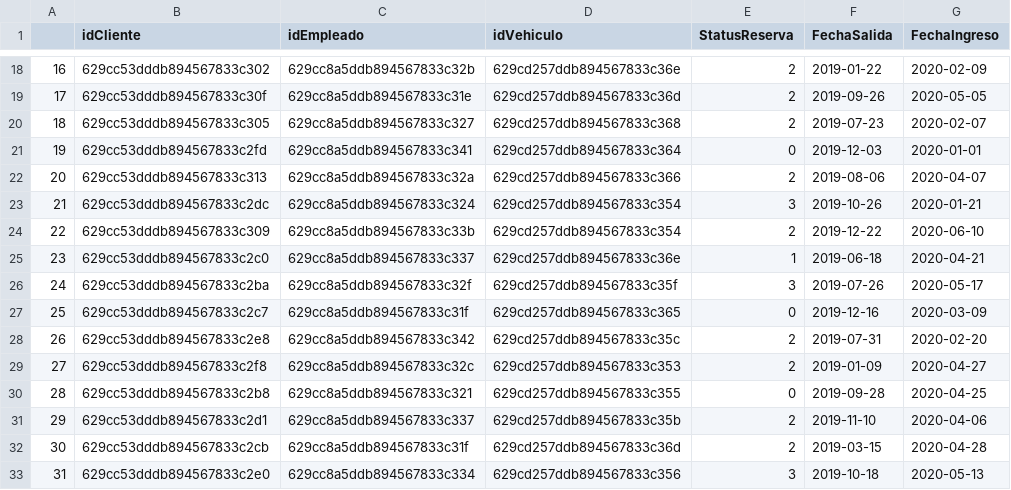
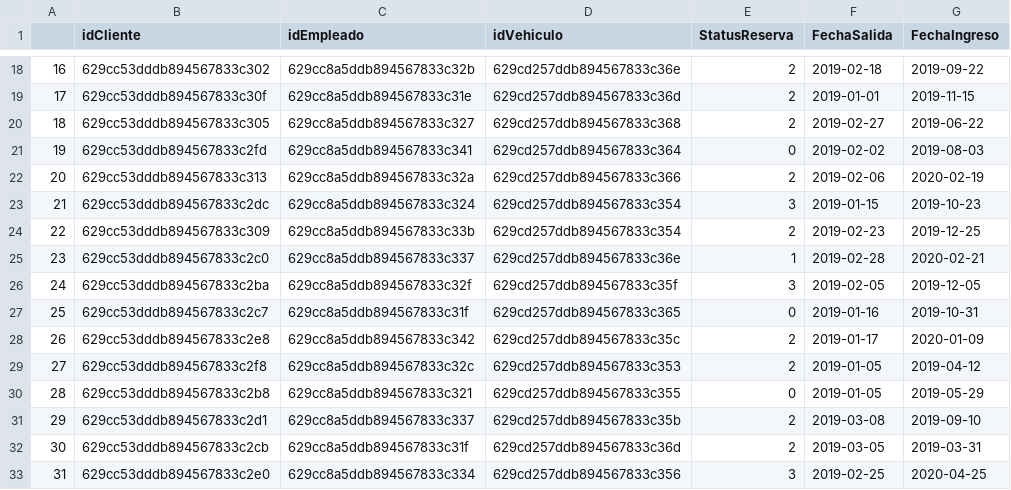
Before and after one commit to fitomx19/PyMongoAutos, a CSV file: CSV/Reservacion.csv, drawn as a sheet; only a part is shown, gaps mark what is left out; the diff covers the shown part only.

```diff
--- a/CSV/Reservacion.csv
+++ b/CSV/Reservacion.csv
@@ -18,16 +18,16 @@
-16,629cc53dddb894567833c302,629cc8a5ddb894567833c32b,629cd257ddb894567833c36e,2,2019-01-22,2020-02-09
-17,629cc53dddb894567833c30f,629cc8a5ddb894567833c31e,629cd257ddb894567833c36d,2,2019-09-26,2020-05-05
-18,629cc53dddb894567833c305,629cc8a5ddb894567833c327,629cd257ddb894567833c368,2,2019-07-23,2020-02-07
-19,629cc53dddb894567833c2fd,629cc8a5ddb894567833c341,629cd257ddb894567833c364,0,2019-12-03,2020-01-01
-20,629cc53dddb894567833c313,629cc8a5ddb894567833c32a,629cd257ddb894567833c366,2,2019-08-06,2020-04-07
-21,629cc53dddb894567833c2dc,629cc8a5ddb894567833c324,629cd257ddb894567833c354,3,2019-10-26,2020-01-21
-22,629cc53dddb894567833c309,629cc8a5ddb894567833c33b,629cd257ddb894567833c354,2,2019-12-22,2020-06-10
-23,629cc53dddb894567833c2c0,629cc8a5ddb894567833c337,629cd257ddb894567833c36e,1,2019-06-18,2020-04-21
-24,629cc53dddb894567833c2ba,629cc8a5ddb894567833c32f,629cd257ddb894567833c35f,3,2019-07-26,2020-05-17
-25,629cc53dddb894567833c2c7,629cc8a5ddb894567833c31f,629cd257ddb894567833c365,0,2019-12-16,2020-03-09
-26,629cc53dddb894567833c2e8,629cc8a5ddb894567833c342,629cd257ddb894567833c35c,2,2019-07-31,2020-02-20
-27,629cc53dddb894567833c2f8,629cc8a5ddb894567833c32c,629cd257ddb894567833c353,2,2019-01-09,2020-04-27
-28,629cc53dddb894567833c2b8,629cc8a5ddb894567833c321,629cd257ddb894567833c355,0,2019-09-28,2020-04-25
-29,629cc53dddb894567833c2d1,629cc8a5ddb894567833c337,629cd257ddb894567833c35b,2,2019-11-10,2020-04-06
-30,629cc53dddb894567833c2cb,629cc8a5ddb894567833c31f,629cd257ddb894567833c36d,2,2019-03-15,2020-04-28
-31,629cc53dddb894567833c2e0,629cc8a5ddb894567833c334,629cd257ddb894567833c356,3,2019-10-18,2020-05-13
+16,629cc53dddb894567833c302,629cc8a5ddb894567833c32b,629cd257ddb894567833c36e,2,2019-02-18,2019-09-22
+17,629cc53dddb894567833c30f,629cc8a5ddb894567833c31e,629cd257ddb894567833c36d,2,2019-01-01,2019-11-15
+18,629cc53dddb894567833c305,629cc8a5ddb894567833c327,629cd257ddb894567833c368,2,2019-02-27,2019-06-22
+19,629cc53dddb894567833c2fd,629cc8a5ddb894567833c341,629cd257ddb894567833c364,0,2019-02-02,2019-08-03
+20,629cc53dddb894567833c313,629cc8a5ddb894567833c32a,629cd257ddb894567833c366,2,2019-02-06,2020-02-19
+21,629cc53dddb894567833c2dc,629cc8a5ddb894567833c324,629cd257ddb894567833c354,3,2019-01-15,2019-10-23
+22,629cc53dddb894567833c309,629cc8a5ddb894567833c33b,629cd257ddb894567833c354,2,2019-02-23,2019-12-25
+23,629cc53dddb894567833c2c0,629cc8a5ddb894567833c337,629cd257ddb894567833c36e,1,2019-02-28,2020-02-21
+24,629cc53dddb894567833c2ba,629cc8a5ddb894567833c32f,629cd257ddb894567833c35f,3,2019-02-05,2019-12-05
+25,629cc53dddb894567833c2c7,629cc8a5ddb894567833c31f,629cd257ddb894567833c365,0,2019-01-16,2019-10-31
+26,629cc53dddb894567833c2e8,629cc8a5ddb894567833c342,629cd257ddb894567833c35c,2,2019-01-17,2020-01-09
+27,629cc53dddb894567833c2f8,629cc8a5ddb894567833c32c,629cd257ddb894567833c353,2,2019-01-05,2019-04-12
+28,629cc53dddb894567833c2b8,629cc8a5ddb894567833c321,629cd257ddb894567833c355,0,2019-01-05,2019-05-29
+29,629cc53dddb894567833c2d1,629cc8a5ddb894567833c337,629cd257ddb894567833c35b,2,2019-03-08,2019-09-10
+30,629cc53dddb894567833c2cb,629cc8a5ddb894567833c31f,629cd257ddb894567833c36d,2,2019-03-05,2019-03-31
+31,629cc53dddb894567833c2e0,629cc8a5ddb894567833c334,629cd257ddb894567833c356,3,2019-02-25,2020-04-25
```
Also changed, not shown: 48 edited cells elsewhere in this file, 4 other files.
